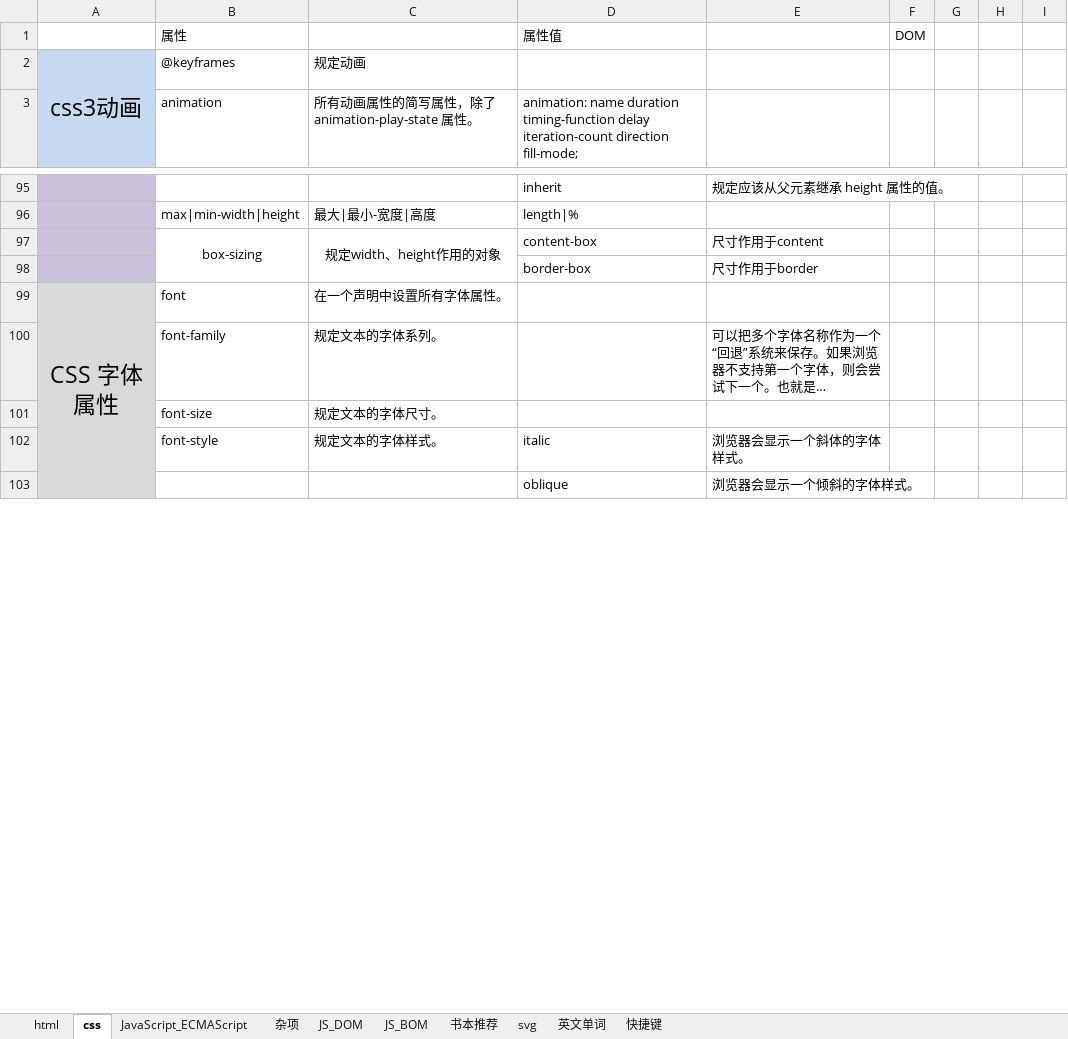
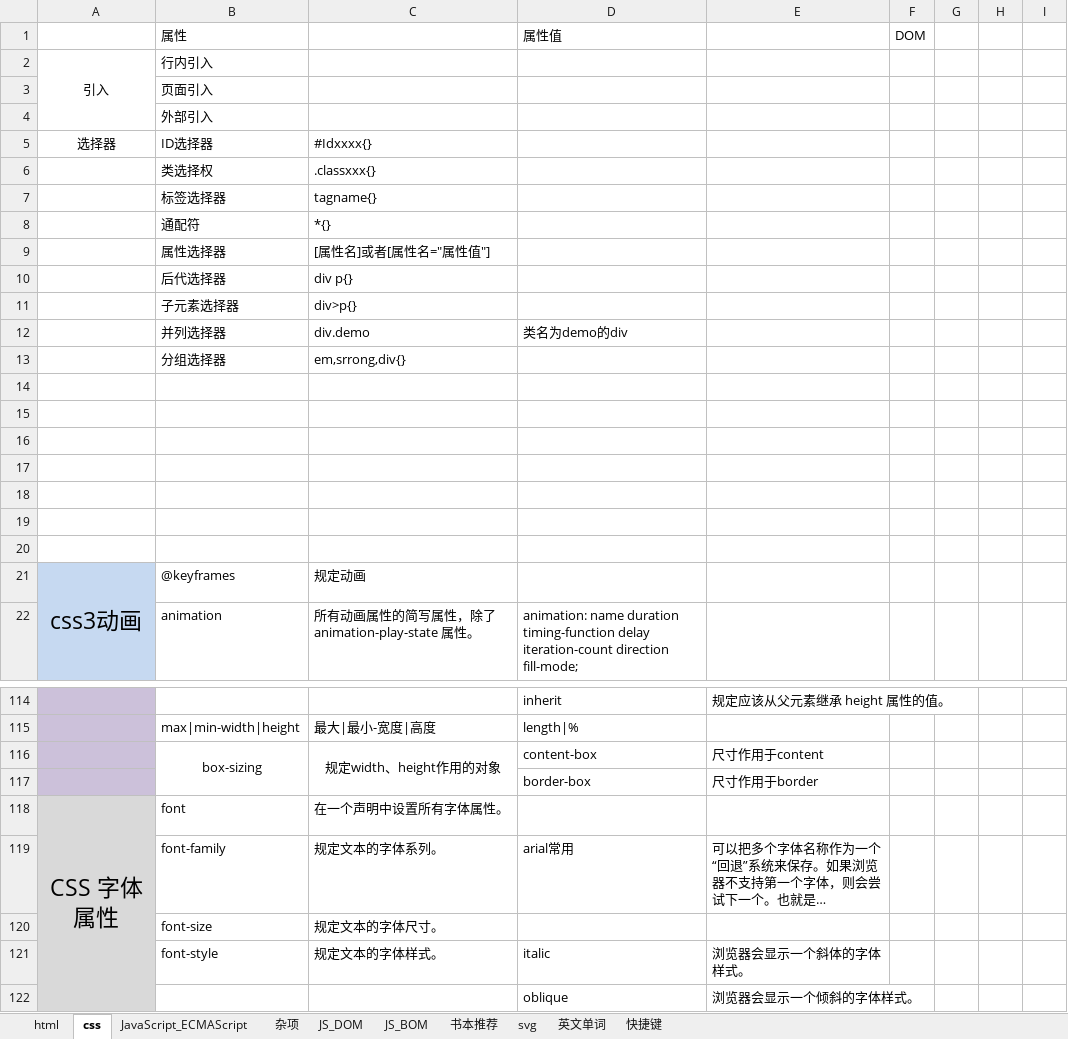
Before and after one commit to cestlaviefree/ife2018, an Excel workbook: 网站开发.xlsx, sheet css, drawn as a sheet; only a part is shown, gaps mark what is left out; long unchanged cells end in …; values as stored, in another font and other column widths than the file's, no borders; charts and pictures not drawn; addresses are those after the commit; the diff names each change by its address in the sheet, - before the commit and + after, or states it on an @@ line.

```diff
--- a/网站开发.xlsx (sheet css)
+++ b/网站开发.xlsx (sheet css)
+row 2: 引入 | 行内引入
+row 3:  | 页面引入
+row 4:  | 外部引入
+row 5: 选择器 | ID选择器 | #Idxxxx{}
+row 6:  | 类选择权 | .classxxx{}
+row 7:  | 标签选择器 | tagname{}
+row 8:  | 通配符 | *{}
+row 9:  | 属性选择器 | [属性名]或者[属性名="属性值"]
+row 10:  | 后代选择器 | div p{}
+row 11:  | 子元素选择器 | div>p{}
+row 12:  | 并列选择器 | div.demo | 类名为demo的div
+row 13:  | 分组选择器 | em,srrong,div{}
+row 14: (empty)
+row 15: (empty)
+row 16: (empty)
+row 17: (empty)
+row 18: (empty)
+row 19: (empty)
+row 20: (empty)
-D119 (属性值): (empty)
+D119 (属性值): arial常用
```
Also changed, not shown: sheet html, charts or pictures.
